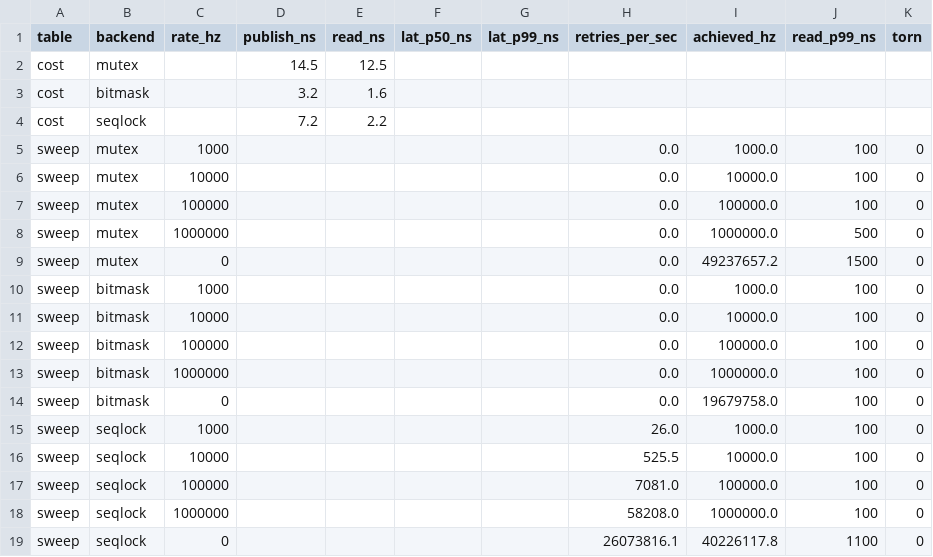
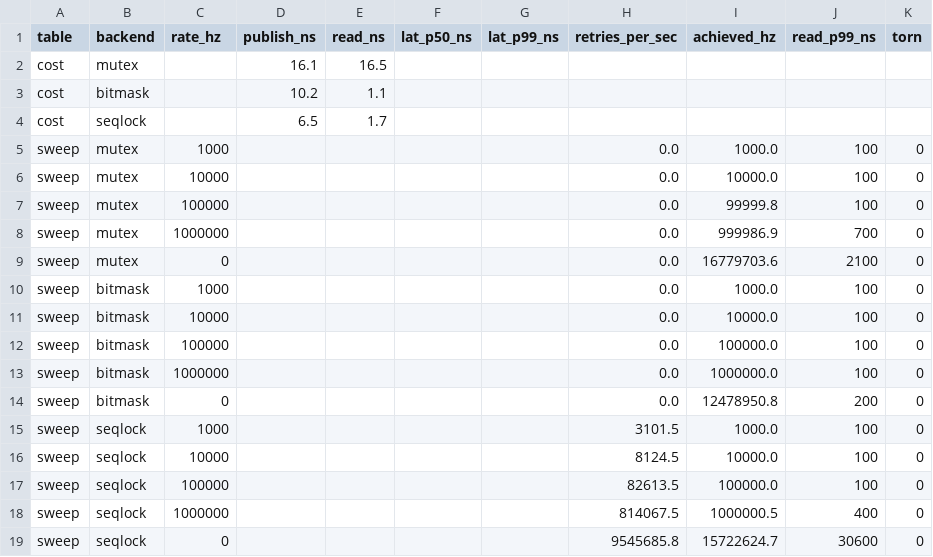
Before and after one commit to tiffany-mares/opengl-render, a CSV file: bench/results/ci/windows-latest/handoff-summary.csv, drawn as a sheet.

```diff
--- a/bench/results/ci/windows-latest/handoff-summary.csv
+++ b/bench/results/ci/windows-latest/handoff-summary.csv
@@ -1,10 +1,10 @@
 table,backend,rate_hz,publish_ns,read_ns,lat_p50_ns,lat_p99_ns,retries_per_sec,achieved_hz,read_p99_ns,torn
-cost,mutex,,14.5,12.5,,,,,,
-cost,bitmask,,3.2,1.6,,,,,,
-cost,seqlock,,7.2,2.2,,,,,,
+cost,mutex,,16.1,16.5,,,,,,
+cost,bitmask,,10.2,1.1,,,,,,
+cost,seqlock,,6.5,1.7,,,,,,
 sweep,mutex,1000,,,,,0.0,1000.0,100,0
 sweep,mutex,10000,,,,,0.0,10000.0,100,0
-sweep,mutex,100000,,,,,0.0,100000.0,100,0
-sweep,mutex,1000000,,,,,0.0,1000000.0,500,0
-sweep,mutex,0,,,,,0.0,49237657.2,1500,0
+sweep,mutex,100000,,,,,0.0,99999.8,100,0
+sweep,mutex,1000000,,,,,0.0,999986.9,700,0
+sweep,mutex,0,,,,,0.0,16779703.6,2100,0
 sweep,bitmask,1000,,,,,0.0,1000.0,100,0
@@ -13,7 +13,7 @@ sweep,bitmask,100000,,,,,0.0,100000.0,100,0
 sweep,bitmask,1000000,,,,,0.0,1000000.0,100,0
-sweep,bitmask,0,,,,,0.0,19679758.0,100,0
-sweep,seqlock,1000,,,,,26.0,1000.0,100,0
-sweep,seqlock,10000,,,,,525.5,10000.0,100,0
-sweep,seqlock,100000,,,,,7081.0,100000.0,100,0
-sweep,seqlock,1000000,,,,,58208.0,1000000.0,100,0
-sweep,seqlock,0,,,,,26073816.1,40226117.8,1100,0
+sweep,bitmask,0,,,,,0.0,12478950.8,200,0
+sweep,seqlock,1000,,,,,3101.5,1000.0,100,0
+sweep,seqlock,10000,,,,,8124.5,10000.0,100,0
+sweep,seqlock,100000,,,,,82613.5,100000.0,100,0
+sweep,seqlock,1000000,,,,,814067.5,1000000.5,400,0
+sweep,seqlock,0,,,,,9545685.8,15722624.7,30600,0
```
Also changed, not shown: bench/results/ci/ubuntu-latest/handoff-summary.csv, bench/results/ci/ubuntu-latest/pacing-summary.csv, 5 other files.
